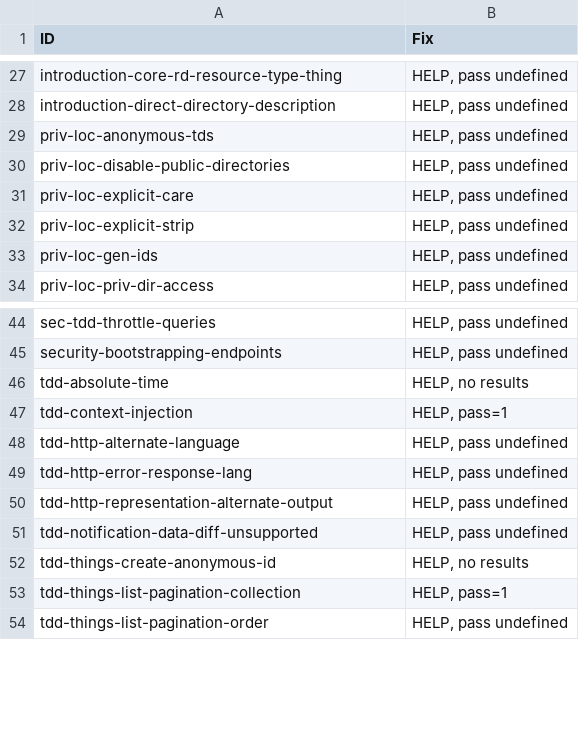
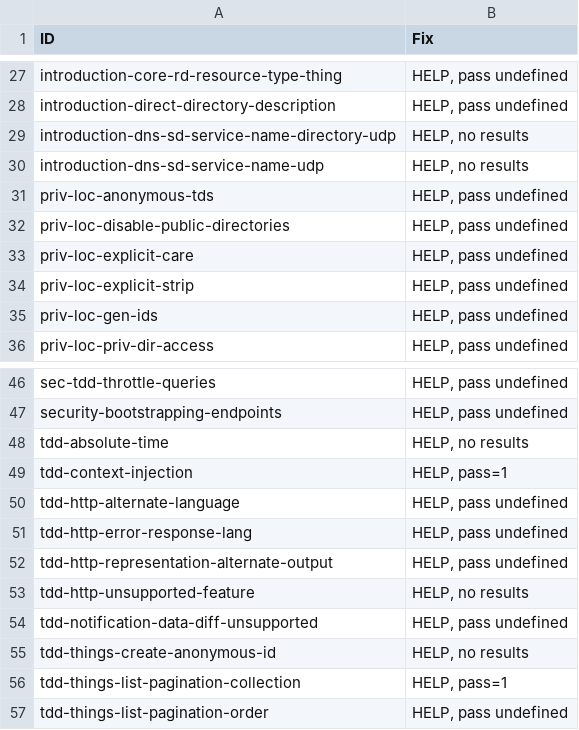
Before and after one commit to w3c/wot-discovery, a CSV file: testing/atrisk.csv, drawn as a sheet; only a part is shown, gaps mark what is left out; the diff names each change by its address in the sheet, - before the commit and + after, or states it on an @@ line.

```diff
--- a/testing/atrisk.csv
+++ b/testing/atrisk.csv
+row 29: introduction-dns-sd-service-name-directory-udp | HELP, no results
+row 30: introduction-dns-sd-service-name-udp | HELP, no results
+row 53: tdd-http-unsupported-feature | HELP, no results
```
Also changed, not shown: testing/inputs/atrisk.csv, testing/template.csv, 2 other files.
